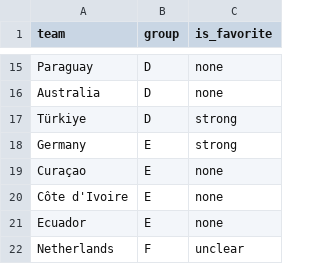
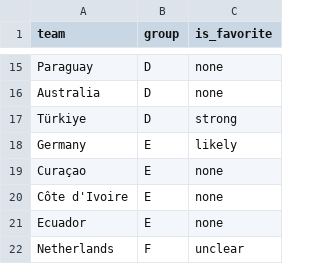
Before and after one commit to abderazakdjaout/fantasy-intelligence, a CSV file: data/raw/groups.csv, drawn as a sheet; only a part is shown, gaps mark what is left out.

```diff
--- a/data/raw/groups.csv
+++ b/data/raw/groups.csv
@@ -17,3 +17,3 @@ Australia,D,none
 Türkiye,D,strong
-Germany,E,strong
+Germany,E,likely
 Curaçao,E,none
```
Also changed, not shown: 1 other file.
